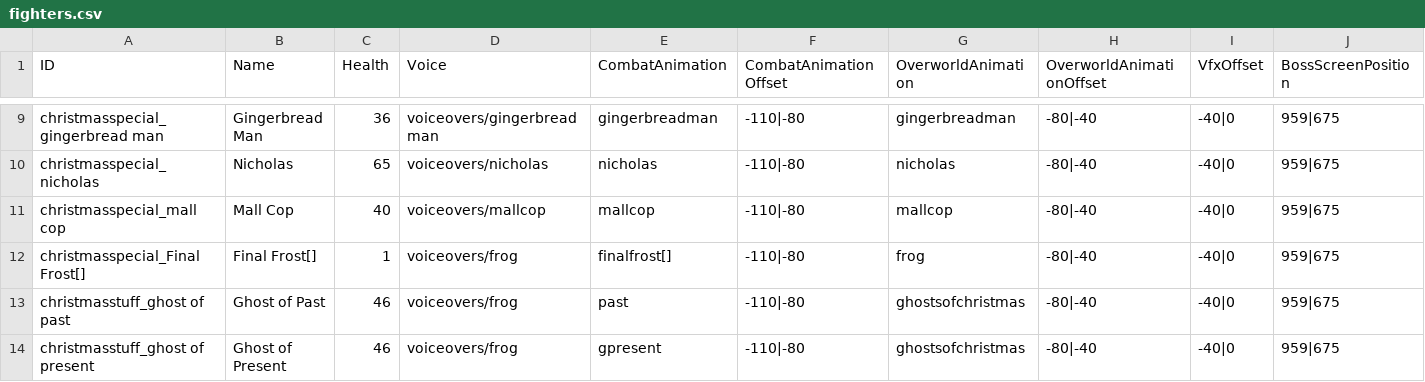
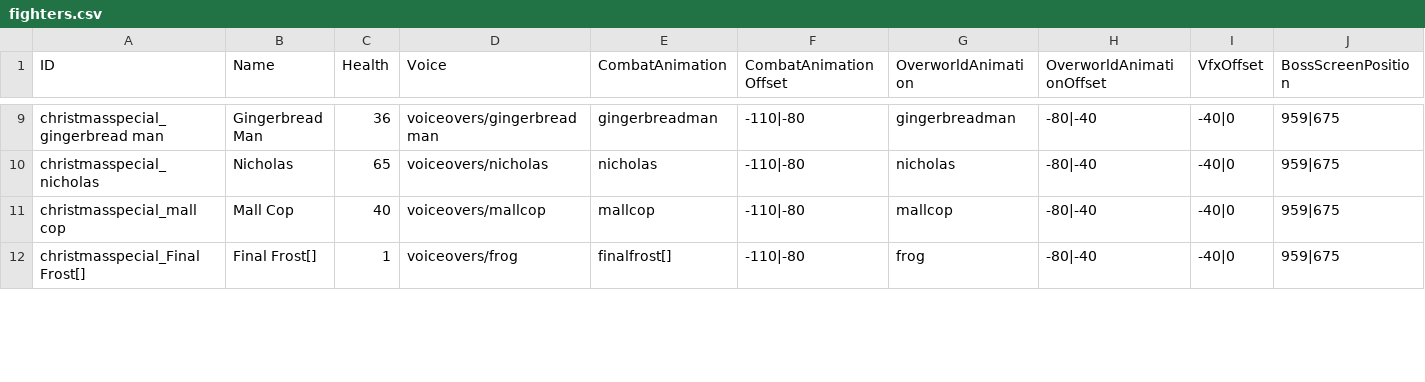
Before and after one commit to godisgoodmatt/christmasspecial, a CSV file: _append/data/text/fighters.csv, drawn as a sheet; only a part is shown, gaps mark what is left out; rows hold the shown columns only; the diff covers the shown part only; the diff names each change by its address in the sheet, - before the commit and + after, or states it on an @@ line.

```diff
--- a/_append/data/text/fighters.csv
+++ b/_append/data/text/fighters.csv
-row 13: christmasstuff_ghost of past | Ghost of Past | 46 | voiceovers/frog | past | -110|-80 | ghostsofchristmas | -80|-40 | -40|0 | 959|675
-row 14: christmasstuff_ghost of present | Ghost of Present | 46 | voiceovers/frog | gpresent | -110|-80 | ghostsofchristmas | -80|-40 | -40|0 | 959|675
```
Also changed, not shown: 1 removed row and 6 edited cells elsewhere in this file, _append/data/text/equipment.csv, data/text/episodes.csv, 15 other files.
